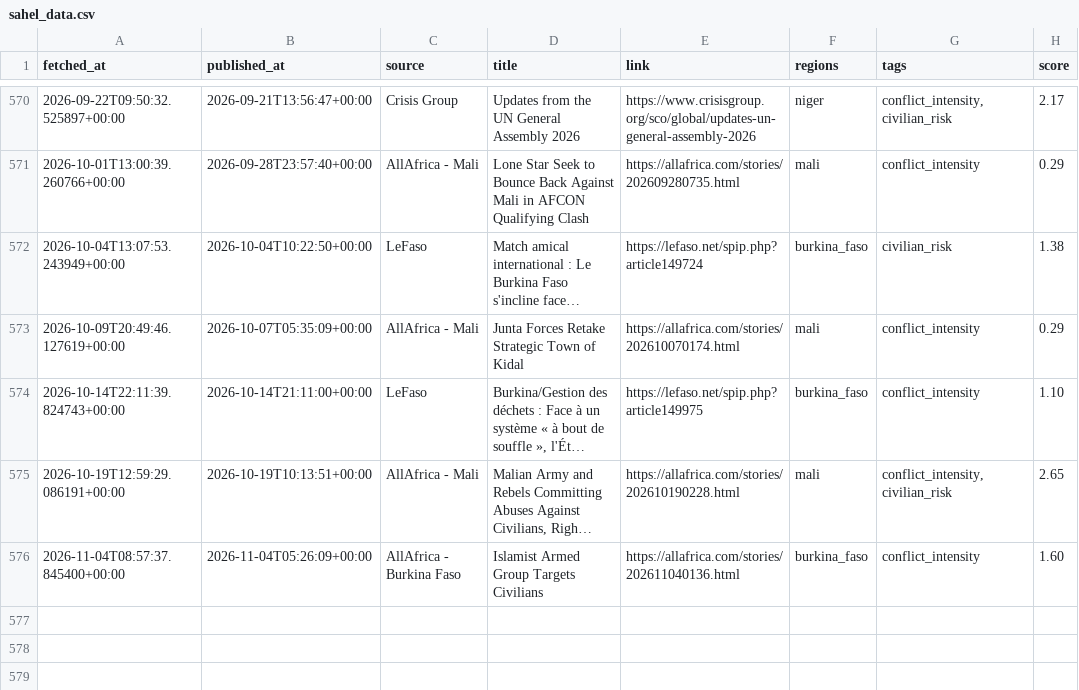
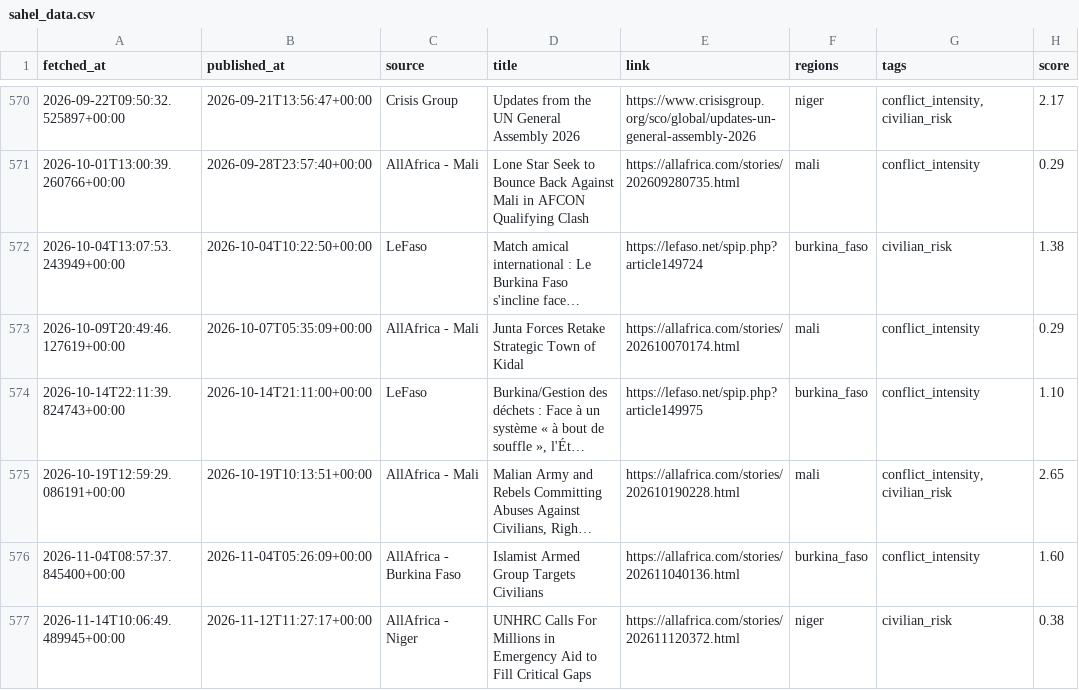
Before and after one commit to MonarchCastleTech/MonarchCastle, a CSV file: Sahel Region Threat Index (SRTI)/sahel_data.csv, drawn as a sheet; only a part is shown, gaps mark what is left out; long unchanged cells end in …; the diff names each change by its address in the sheet, - before the commit and + after, or states it on an @@ line.

```diff
--- a/Sahel Region Threat Index (SRTI)/sahel_data.csv
+++ b/Sahel Region Threat Index (SRTI)/sahel_data.csv
+row 577: 2026-11-14T10:06:49.489945+00:00 | 2026-11-12T11:27:17+00:00 | AllAfrica - Niger | UNHRC Calls For Millions in Emergency Aid to Fill Critical Gaps | https://allafrica.com/stories/202611120372.html | niger | civilian_risk | 0.38
```
Also changed, not shown: 4 other files.
